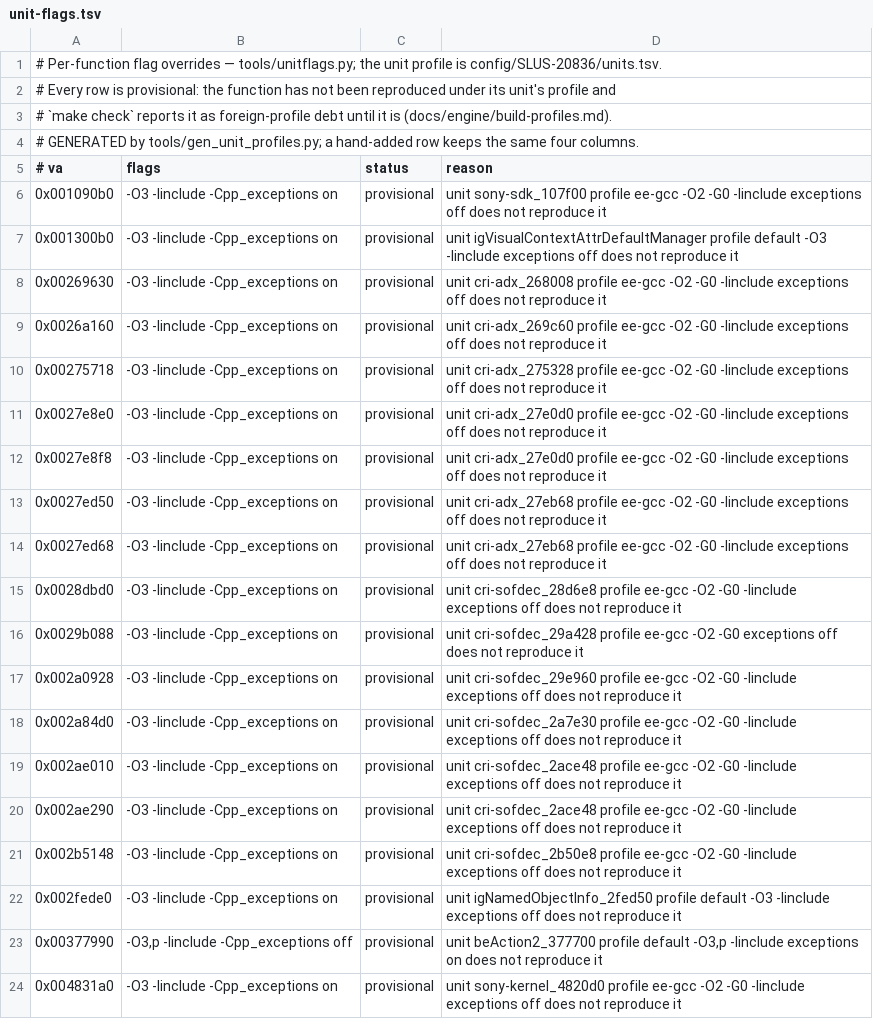
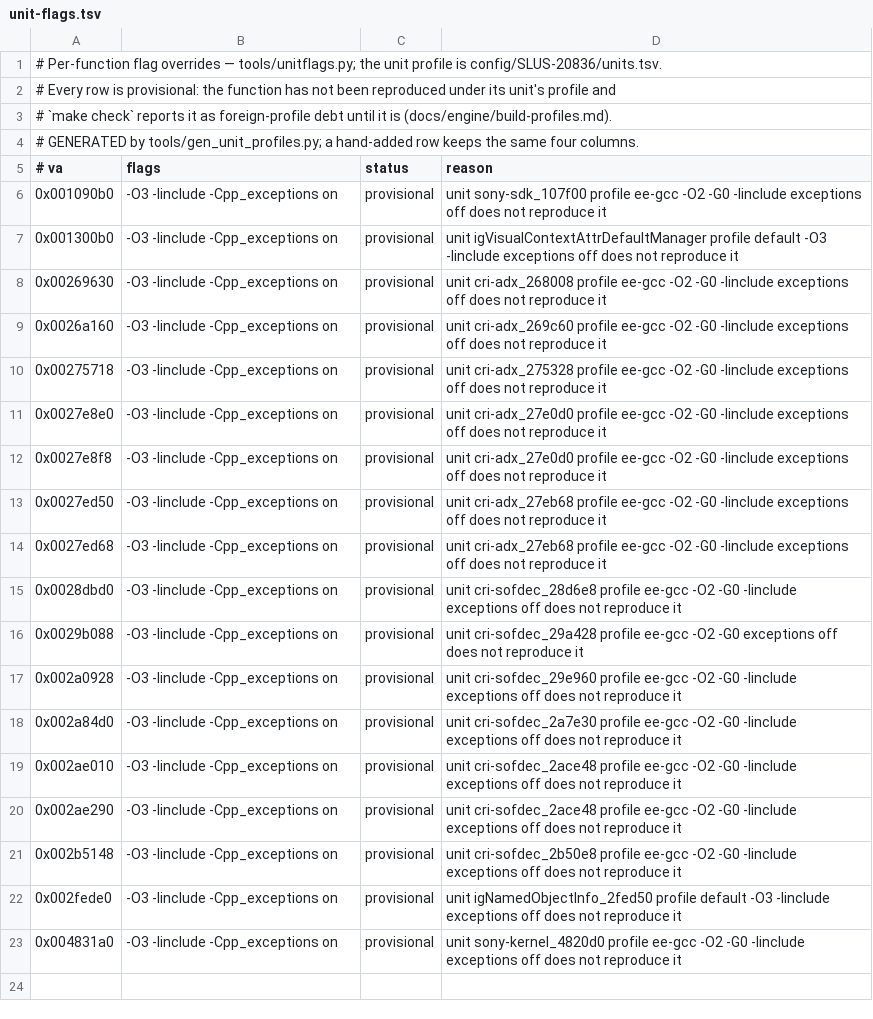
Before and after one commit to crashbashash/DW4_Decomp, a TSV file: config/SLUS-20836/unit-flags.tsv, drawn as a sheet.

```diff
--- a/config/SLUS-20836/unit-flags.tsv
+++ b/config/SLUS-20836/unit-flags.tsv
@@ -22,3 +22,2 @@
 0x002fede0	-O3 -Iinclude -Cpp_exceptions on	provisional	unit igNamedObjectInfo_2fed50 profile default -O3 -Iinclude exceptions off does not reproduce it
-0x00377990	-O3,p -Iinclude -Cpp_exceptions off	provisional	unit beAction2_377700 profile default -O3,p -Iinclude exceptions on does not reproduce it
 0x004831a0	-O3 -Iinclude -Cpp_exceptions on	provisional	unit sony-kernel_4820d0 profile ee-gcc -O2 -G0 -Iinclude exceptions off does not reproduce it
```
Also changed, not shown: config/SLUS-20836/unit-compilers.tsv, data/check-categories.tsv, 11 other files.
